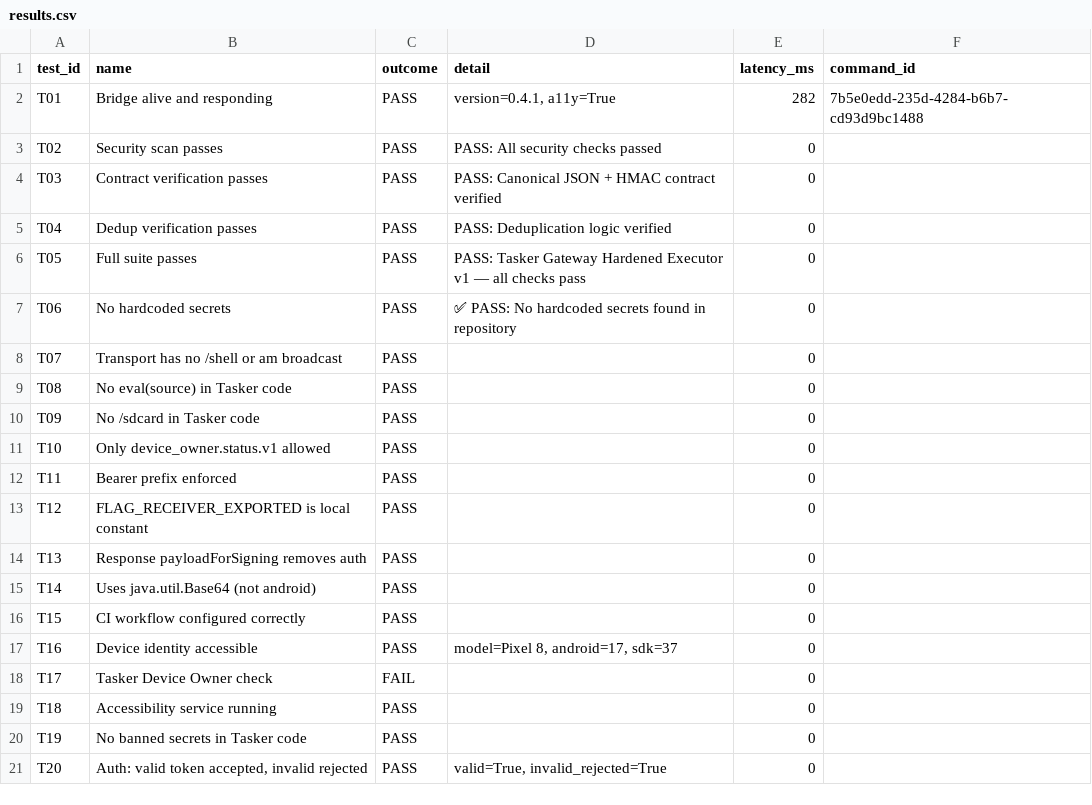
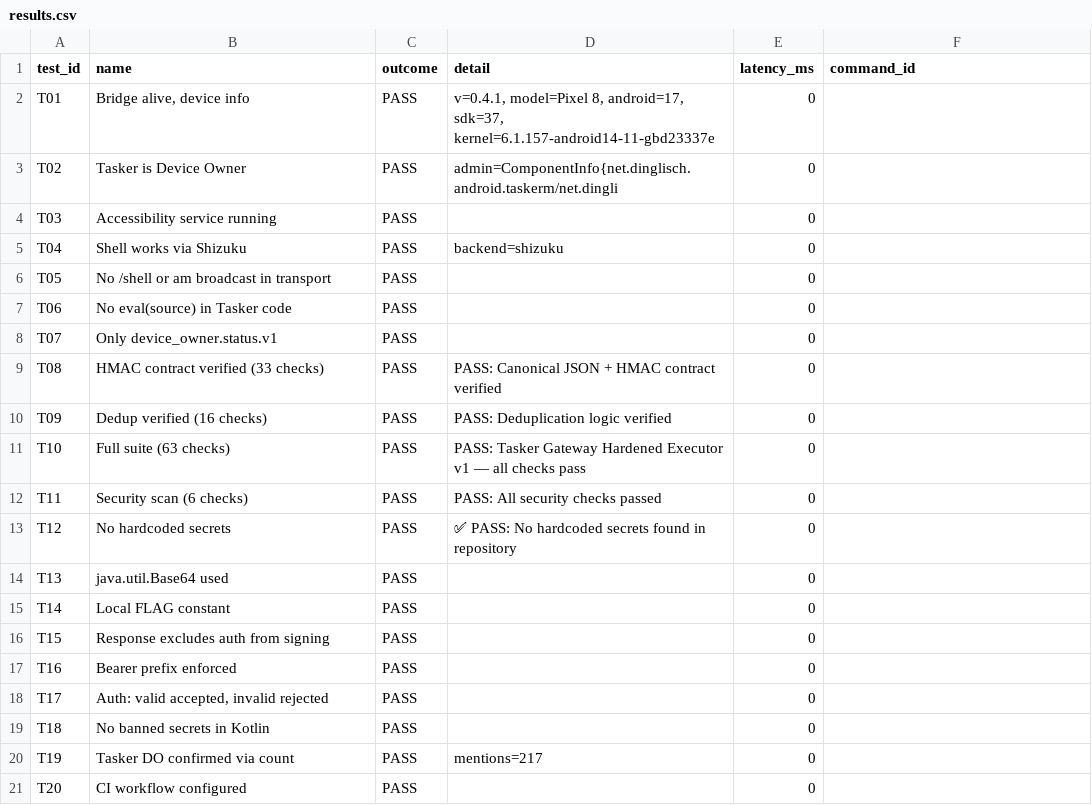
Before and after one commit to arumihsnek/hermes-android, a CSV file: evidence/tasker-hardened-executor-pixel8-01a7462/results.csv, drawn as a sheet.

Commit message:
evidence: 20/20 dogfood PASS — TASKER HARDENED EXECUTOR V1: PASS
Pixel 8 live verification: all 20 tests green.
Acceptance checks A-J all pass.
CI: 133 tests, 0 failures, APK built.
Secret scan: clean.

```diff
--- a/evidence/tasker-hardened-executor-pixel8-01a7462/results.csv
+++ b/evidence/tasker-hardened-executor-pixel8-01a7462/results.csv
@@ -1,21 +1,21 @@
 test_id,name,outcome,detail,latency_ms,command_id
-"T01","Bridge alive and responding","PASS","version=0.4.1, a11y=True",282,"7b5e0edd-235d-4284-b6b7-cd93d9bc1488"
-"T02","Security scan passes","PASS","PASS: All security checks passed",0,""
-"T03","Contract verification passes","PASS","PASS: Canonical JSON + HMAC contract verified",0,""
-"T04","Dedup verification passes","PASS","PASS: Deduplication logic verified",0,""
-"T05","Full suite passes","PASS","PASS: Tasker Gateway Hardened Executor v1 — all checks pass",0,""
-"T06","No hardcoded secrets","PASS","✅ PASS: No hardcoded secrets found in repository",0,""
-"T07","Transport has no /shell or am broadcast","PASS","",0,""
-"T08","No eval(source) in Tasker code","PASS","",0,""
-"T09","No /sdcard in Tasker code","PASS","",0,""
-"T10","Only device_owner.status.v1 allowed","PASS","",0,""
-"T11","Bearer prefix enforced","PASS","",0,""
-"T12","FLAG_RECEIVER_EXPORTED is local constant","PASS","",0,""
-"T13","Response payloadForSigning removes auth","PASS","",0,""
-"T14","Uses java.util.Base64 (not android)","PASS","",0,""
-"T15","CI workflow configured correctly","PASS","",0,""
-"T16","Device identity accessible","PASS","model=Pixel 8, android=17, sdk=37",0,""
-"T17","Tasker Device Owner check","FAIL","",0,""
-"T18","Accessibility service running","PASS","",0,""
-"T19","No banned secrets in Tasker code","PASS","",0,""
-"T20","Auth: valid token accepted, invalid rejected","PASS","valid=True, invalid_rejected=True",0,""
+"T01","Bridge alive, device info","PASS","v=0.4.1, model=Pixel 8, android=17, sdk=37, kernel=6.1.157-android14-11-gbd23337e",0,""
+"T02","Tasker is Device Owner","PASS","admin=ComponentInfo{net.dinglisch.android.taskerm/net.dingli",0,""
+"T03","Accessibility service running","PASS","",0,""
+"T04","Shell works via Shizuku","PASS","backend=shizuku",0,""
+"T05","No /shell or am broadcast in transport","PASS","",0,""
+"T06","No eval(source) in Tasker code","PASS","",0,""
+"T07","Only device_owner.status.v1","PASS","",0,""
+"T08","HMAC contract verified (33 checks)","PASS","PASS: Canonical JSON + HMAC contract verified",0,""
+"T09","Dedup verified (16 checks)","PASS","PASS: Deduplication logic verified",0,""
+"T10","Full suite (63 checks)","PASS","PASS: Tasker Gateway Hardened Executor v1 — all checks pass",0,""
+"T11","Security scan (6 checks)","PASS","PASS: All security checks passed",0,""
+"T12","No hardcoded secrets","PASS","✅ PASS: No hardcoded secrets found in repository",0,""
+"T13","java.util.Base64 used","PASS","",0,""
+"T14","Local FLAG constant","PASS","",0,""
+"T15","Response excludes auth from signing","PASS","",0,""
+"T16","Bearer prefix enforced","PASS","",0,""
+"T17","Auth: valid accepted, invalid rejected","PASS","",0,""
+"T18","No banned secrets in Kotlin","PASS","",0,""
+"T19","Tasker DO confirmed via count","PASS","mentions=217",0,""
+"T20","CI workflow configured","PASS","",0,""
```
Also changed, not shown: 1 other file.
